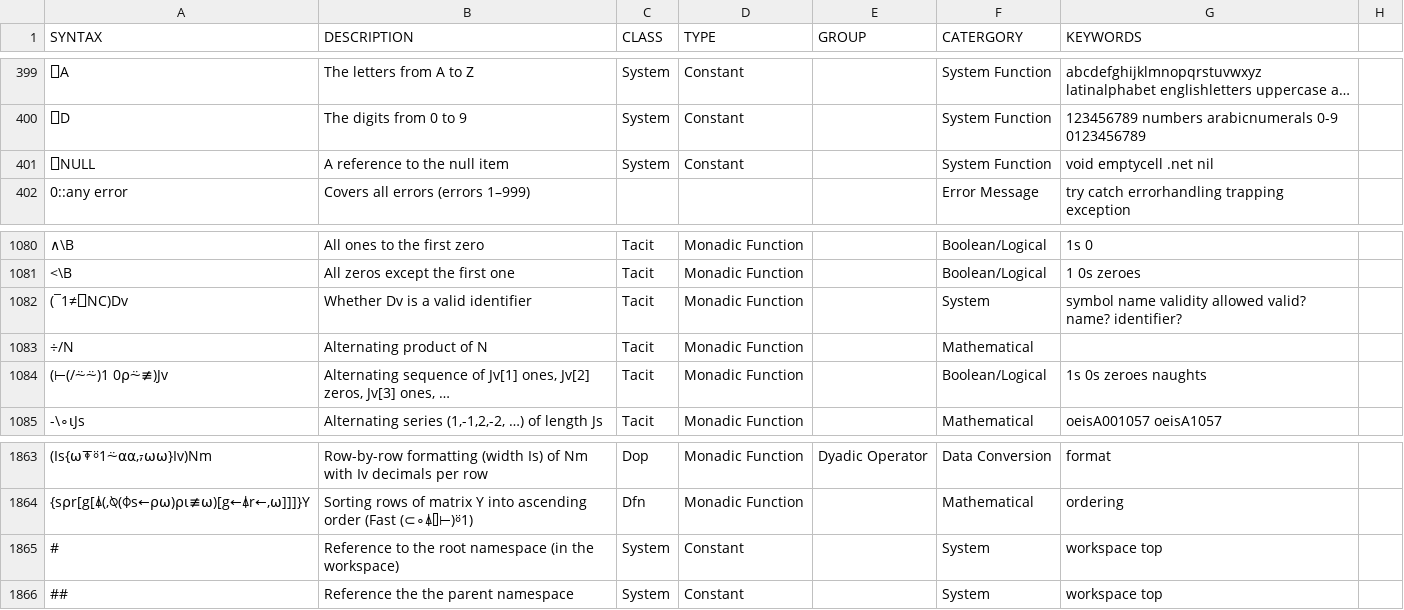
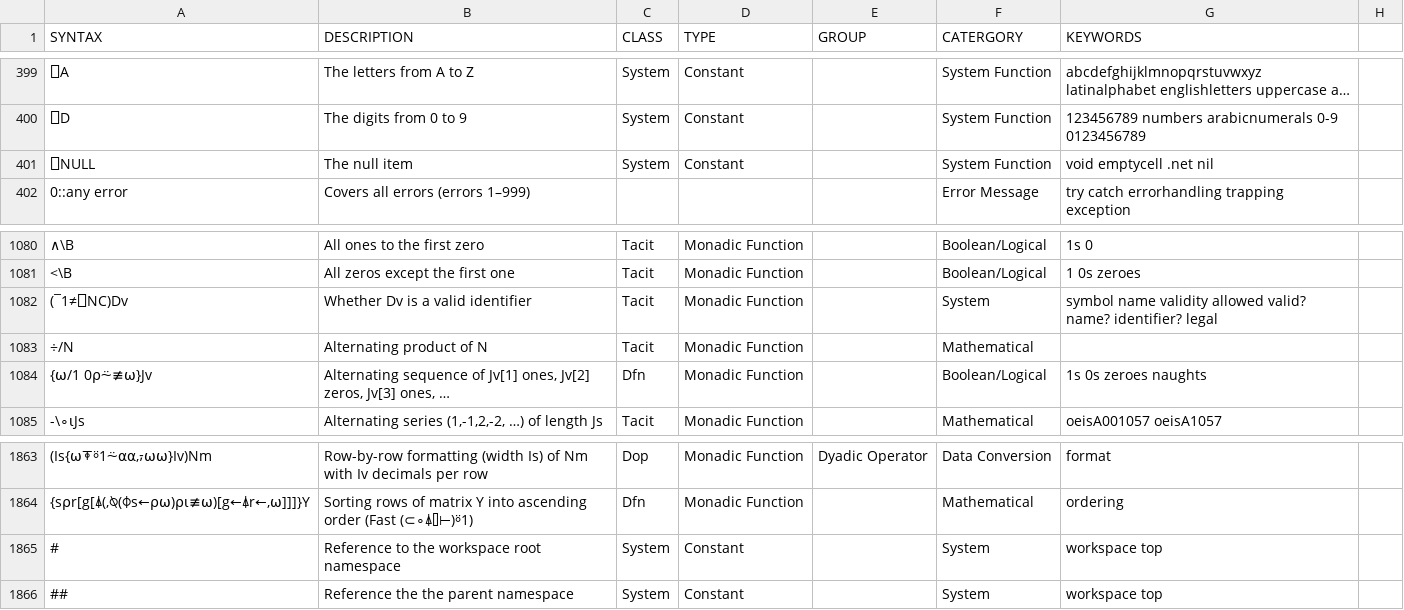
Before and after one commit to abrudz/aplcart, a TSV file: table.tsv, drawn as a sheet; only a part is shown, gaps mark what is left out; long unchanged cells end in …; the diff names each change by its address in the sheet, - before the commit and + after, or states it on an @@ line.

Commit message:
table tweaks

```diff
--- a/table.tsv
+++ b/table.tsv
-B401 (DESCRIPTION): A reference to the null item
+B401 (DESCRIPTION): The null item
-G1082 (KEYWORDS): …name? identifier?
+G1082 (KEYWORDS): …name? identifier? legal
-A1084 (SYNTAX): (⊢(/⍨⍨)1 0⍴⍨≢)Jv
+A1084 (SYNTAX): {⍵/1 0⍴⍨≢⍵}Jv
-C1084 (CLASS): Tacit
+C1084 (CLASS): Dfn
-B1865 (DESCRIPTION): …to the root namespace (in the workspace)
+B1865 (DESCRIPTION): …to the workspace root namespace
```
